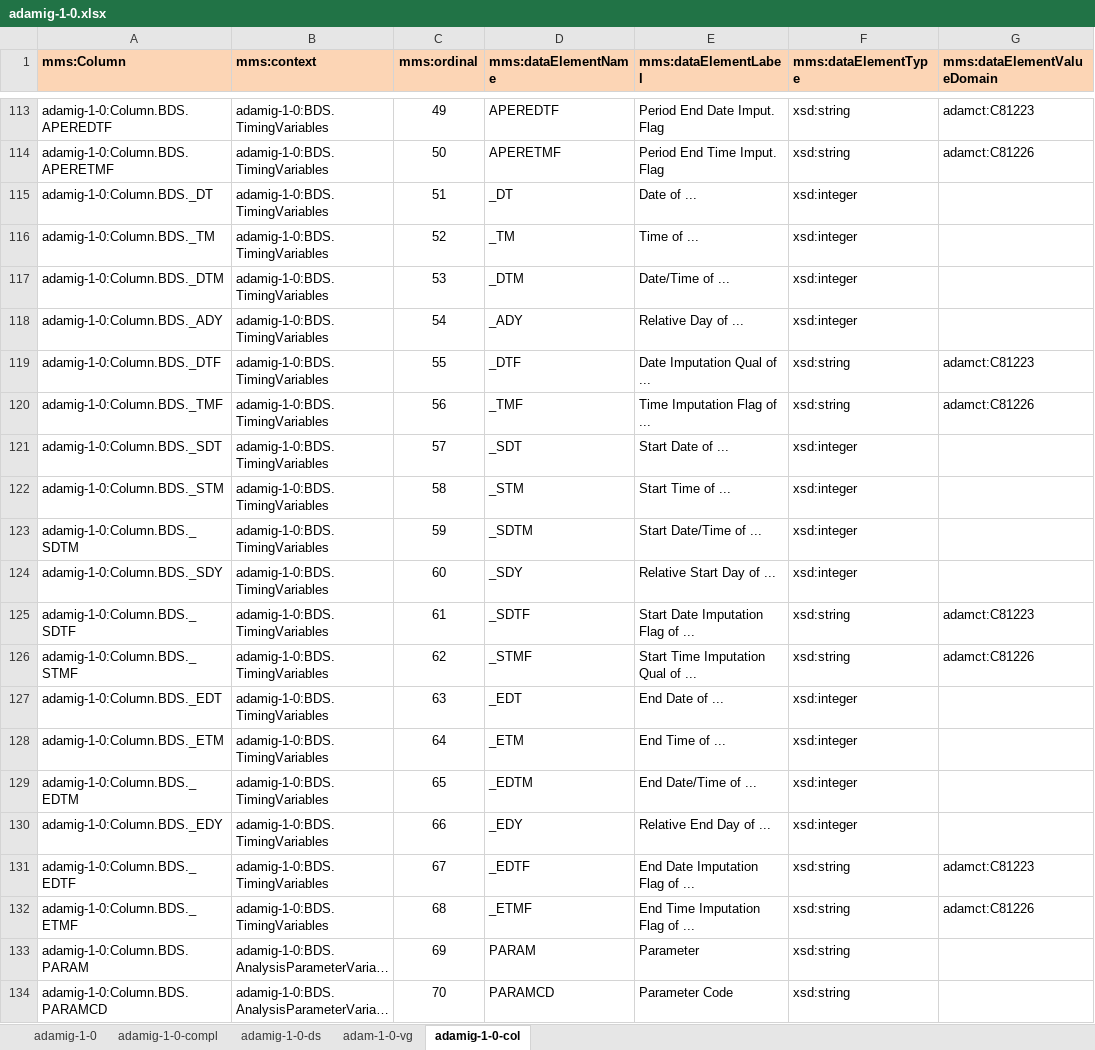
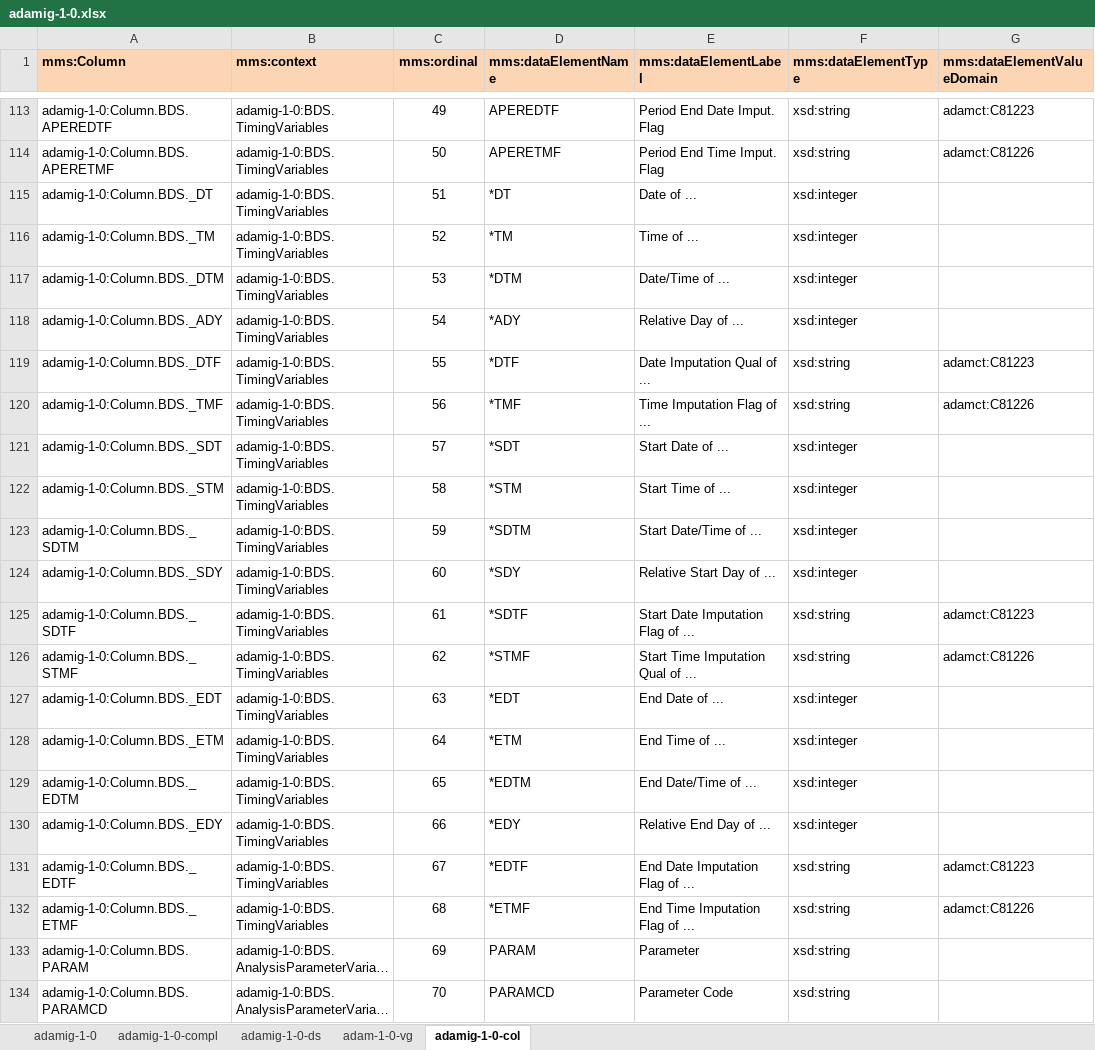
Before and after one commit to phuse-org/rdf.cdisc.org, an Excel workbook: import-files/adamig-1-0.xlsx, sheet adamig-1-0-col, drawn as a sheet; only a part is shown, gaps mark what is left out; long unchanged cells end in …; values as stored, in another font and other column widths than the file's, no borders; the diff names each change by its address in the sheet, - before the commit and + after, or states it on an @@ line.

```diff
--- a/import-files/adamig-1-0.xlsx (sheet adamig-1-0-col)
+++ b/import-files/adamig-1-0.xlsx (sheet adamig-1-0-col)
-D115 (mms:dataElementName): _DT
+D115 (mms:dataElementName): *DT
-D116 (mms:dataElementName): _TM
+D116 (mms:dataElementName): *TM
-D117 (mms:dataElementName): _DTM
+D117 (mms:dataElementName): *DTM
-D118 (mms:dataElementName): _ADY
+D118 (mms:dataElementName): *ADY
-D119 (mms:dataElementName): _DTF
+D119 (mms:dataElementName): *DTF
-D120 (mms:dataElementName): _TMF
+D120 (mms:dataElementName): *TMF
-D121 (mms:dataElementName): _SDT
+D121 (mms:dataElementName): *SDT
-D122 (mms:dataElementName): _STM
+D122 (mms:dataElementName): *STM
-D123 (mms:dataElementName): _SDTM
+D123 (mms:dataElementName): *SDTM
-D124 (mms:dataElementName): _SDY
+D124 (mms:dataElementName): *SDY
-D125 (mms:dataElementName): _SDTF
+D125 (mms:dataElementName): *SDTF
-D126 (mms:dataElementName): _STMF
+D126 (mms:dataElementName): *STMF
-D127 (mms:dataElementName): _EDT
+D127 (mms:dataElementName): *EDT
-D128 (mms:dataElementName): _ETM
+D128 (mms:dataElementName): *ETM
-D129 (mms:dataElementName): _EDTM
+D129 (mms:dataElementName): *EDTM
-D130 (mms:dataElementName): _EDY
+D130 (mms:dataElementName): *EDY
-D131 (mms:dataElementName): _EDTF
+D131 (mms:dataElementName): *EDTF
-D132 (mms:dataElementName): _ETMF
+D132 (mms:dataElementName): *ETMF
```
Also changed, not shown: import-files/sdtmig-3-1-3.xlsx, 8 other files.
